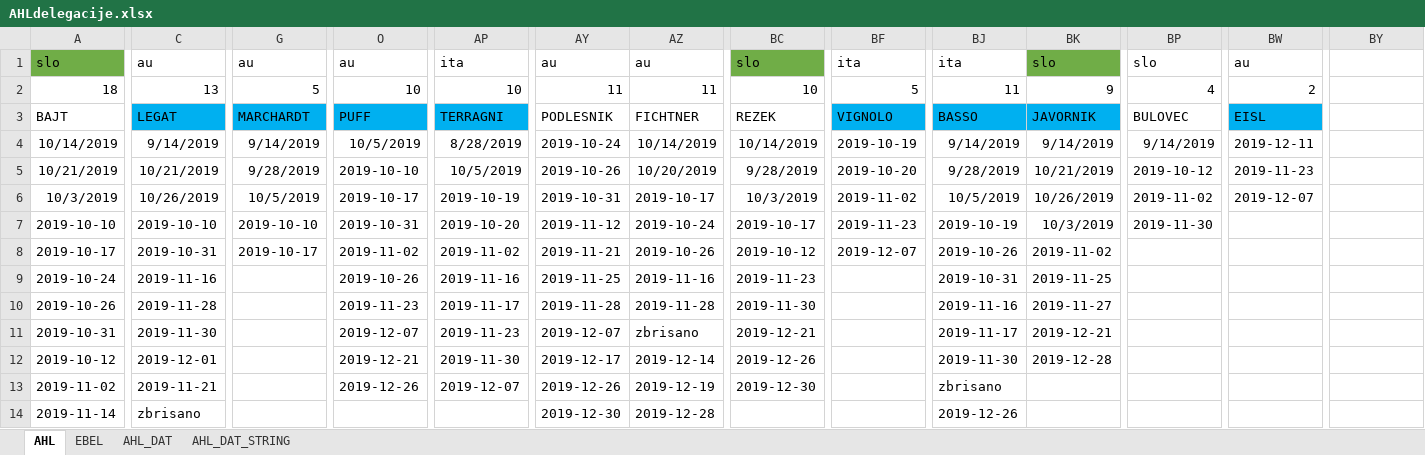
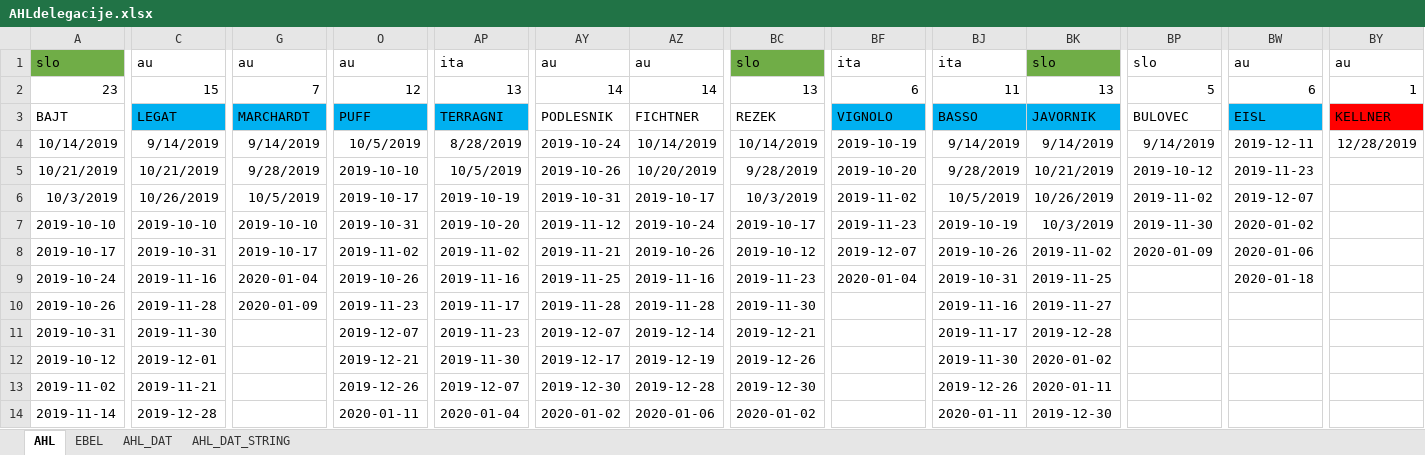
Before and after one commit to snojle23/delegacije, an Excel workbook: data/AHLdelegacije.xlsx, sheet AHL, drawn as a sheet; only a part is shown, gaps mark what is left out; values as stored, in another font and other column widths than the file's, no borders; removed rows and columns are numbered as before the commit, all else as after; rows hold the shown columns only; the diff covers the shown part only; the diff names each change by its address in the sheet, - before the commit and + after, or states it on an @@ line.

```diff
--- a/data/AHLdelegacije.xlsx (sheet AHL)
+++ b/data/AHLdelegacije.xlsx (sheet AHL)
-BY1: (empty)
+BY1: au
-row 2: 18 | 13 | 5 | 10 | 10 | 11 | 11 | 10 | 5 | 11 | 9 | 4 | 2
+row 2: 23 | 15 | 7 | 12 | 13 | 14 | 14 | 13 | 6 | 11 | 13 | 5 | 6 | 1
-BY3: (empty)
+BY3: KELLNER
-BY3 fill: none
+BY3 fill: #FF0000
-BY4: (empty)
+BY4: 12/28/2019
-BW7: (empty)
+BW7: 2020-01-02
-BP8: (empty)
+BP8: 2020-01-09
-BW8: (empty)
+BW8: 2020-01-06
-G9: (empty)
+G9: 2020-01-04
-BF9: (empty)
+BF9: 2020-01-04
-BW9: (empty)
+BW9: 2020-01-18
-G10: (empty)
+G10: 2020-01-09
-AZ11: zbrisano
+AZ11: 2019-12-14
-BK11: 2019-12-21
+BK11: 2019-12-28
-AZ12: 2019-12-14
+AZ12: 2019-12-19
-BK12: 2019-12-28
+BK12: 2020-01-02
-AY13: 2019-12-26
+AY13: 2019-12-30
-AZ13: 2019-12-19
+AZ13: 2019-12-28
-BJ13: zbrisano
+BJ13: 2019-12-26
-BK13: (empty)
+BK13: 2020-01-11
-C14: zbrisano
+C14: 2019-12-28
-O14: (empty)
+O14: 2020-01-11
-AP14: (empty)
+AP14: 2020-01-04
-AY14: 2019-12-30
+AY14: 2020-01-02
-AZ14: 2019-12-28
+AZ14: 2020-01-06
-BC14: (empty)
+BC14: 2020-01-02
-BJ14: 2019-12-26
+BJ14: 2020-01-11
-BK14: (empty)
+BK14: 2019-12-30
```
Also changed, not shown: 17 added rows, 11 removed rows, 131 edited cells and cell formats elsewhere in this sheet, sheet EBEL, sheet AHL_DAT, sheet AHL_DAT_STRING, 8 other files.
